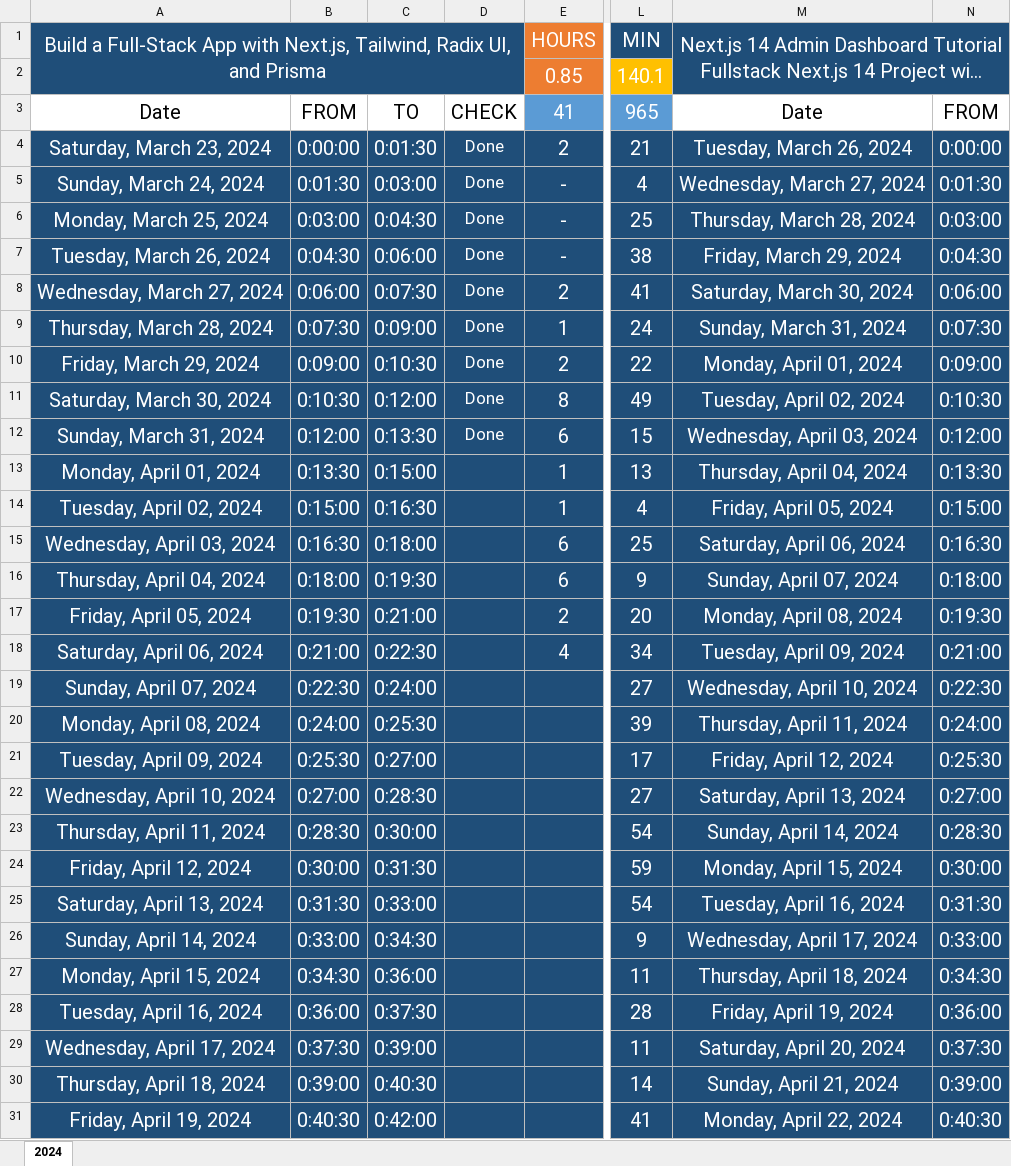
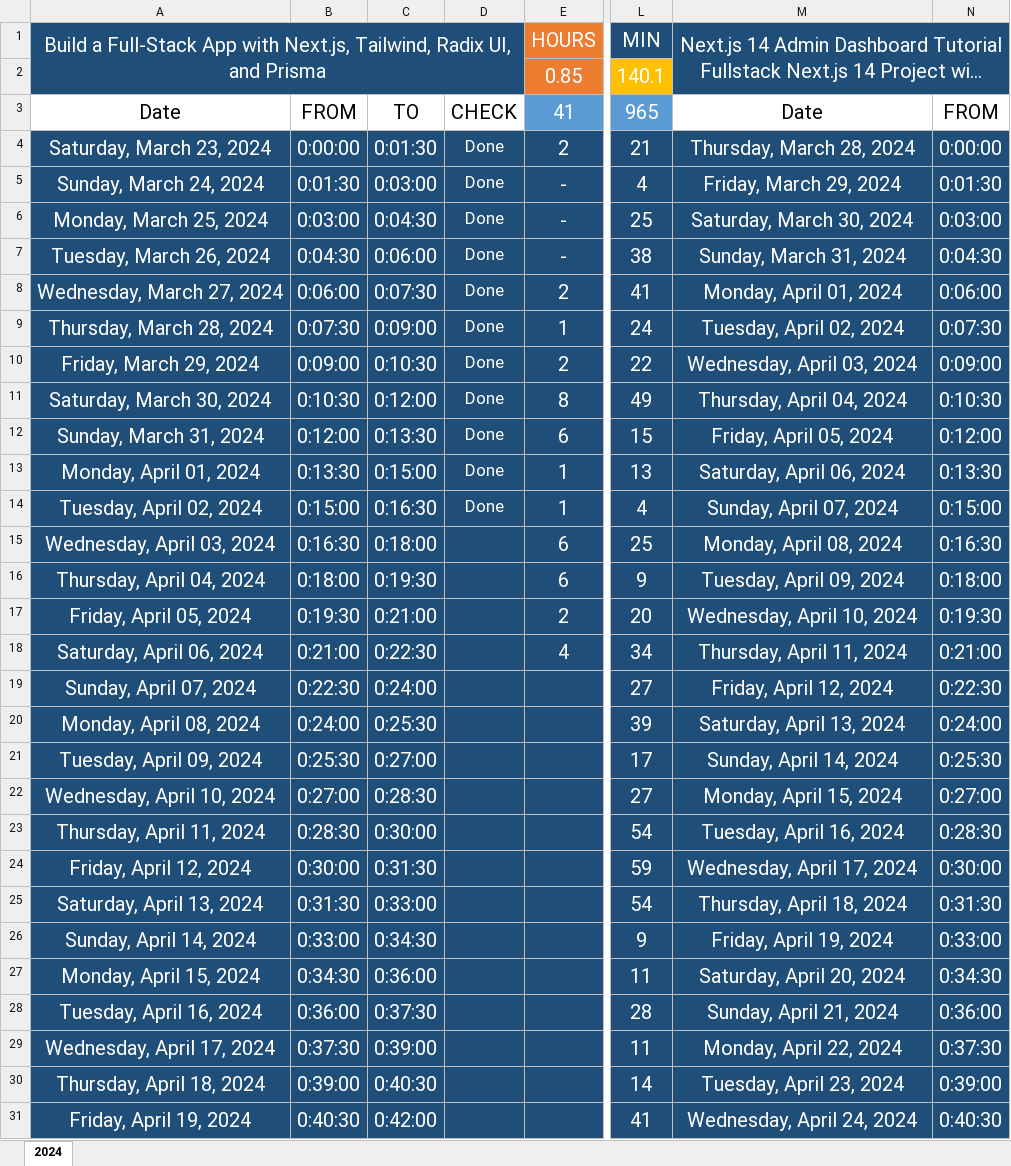
Before and after one commit to Mostafa-El-Masry/dashboard, an Excel workbook: track.xlsx, sheet 2024, drawn as a sheet; only a part is shown, gaps mark what is left out; long unchanged cells end in …; values as stored, in another font and other column widths than the file's, no borders; table styles not drawn; the diff covers the shown part only; the diff names each change by its address in the sheet, - before the commit and + after, or states it on an @@ line.

Commit message:
Adding MYSQL DB

```diff
--- a/track.xlsx (sheet 2024)
+++ b/track.xlsx (sheet 2024)
-M4: Tuesday, March 26, 2024
+M4: Thursday, March 28, 2024
-M5: Wednesday, March 27, 2024
+M5: Friday, March 29, 2024
-M6: Thursday, March 28, 2024
+M6: Saturday, March 30, 2024
-M7: Friday, March 29, 2024
+M7: Sunday, March 31, 2024
-M8: Saturday, March 30, 2024
+M8: Monday, April 01, 2024
-M9: Sunday, March 31, 2024
+M9: Tuesday, April 02, 2024
-M10: Monday, April 01, 2024
+M10: Wednesday, April 03, 2024
-M11: Tuesday, April 02, 2024
+M11: Thursday, April 04, 2024
-M12: Wednesday, April 03, 2024
+M12: Friday, April 05, 2024
-D13:D14: (empty)
+D13:D14: Done
-M13: Thursday, April 04, 2024
+M13: Saturday, April 06, 2024
-M14: Friday, April 05, 2024
+M14: Sunday, April 07, 2024
-M15: Saturday, April 06, 2024
+M15: Monday, April 08, 2024
-M16: Sunday, April 07, 2024
+M16: Tuesday, April 09, 2024
-M17: Monday, April 08, 2024
+M17: Wednesday, April 10, 2024
-M18: Tuesday, April 09, 2024
+M18: Thursday, April 11, 2024
-M19: Wednesday, April 10, 2024
+M19: Friday, April 12, 2024
-M20: Thursday, April 11, 2024
+M20: Saturday, April 13, 2024
-M21: Friday, April 12, 2024
+M21: Sunday, April 14, 2024
-M22: Saturday, April 13, 2024
+M22: Monday, April 15, 2024
-M23: Sunday, April 14, 2024
+M23: Tuesday, April 16, 2024
-M24: Monday, April 15, 2024
+M24: Wednesday, April 17, 2024
-M25: Tuesday, April 16, 2024
+M25: Thursday, April 18, 2024
-M26: Wednesday, April 17, 2024
+M26: Friday, April 19, 2024
-M27: Thursday, April 18, 2024
+M27: Saturday, April 20, 2024
-M28: Friday, April 19, 2024
+M28: Sunday, April 21, 2024
-M29: Saturday, April 20, 2024
+M29: Monday, April 22, 2024
-M30: Sunday, April 21, 2024
+M30: Tuesday, April 23, 2024
-M31: Monday, April 22, 2024
+M31: Wednesday, April 24, 2024
```
Also changed, not shown: 61 edited cells elsewhere in this sheet.
